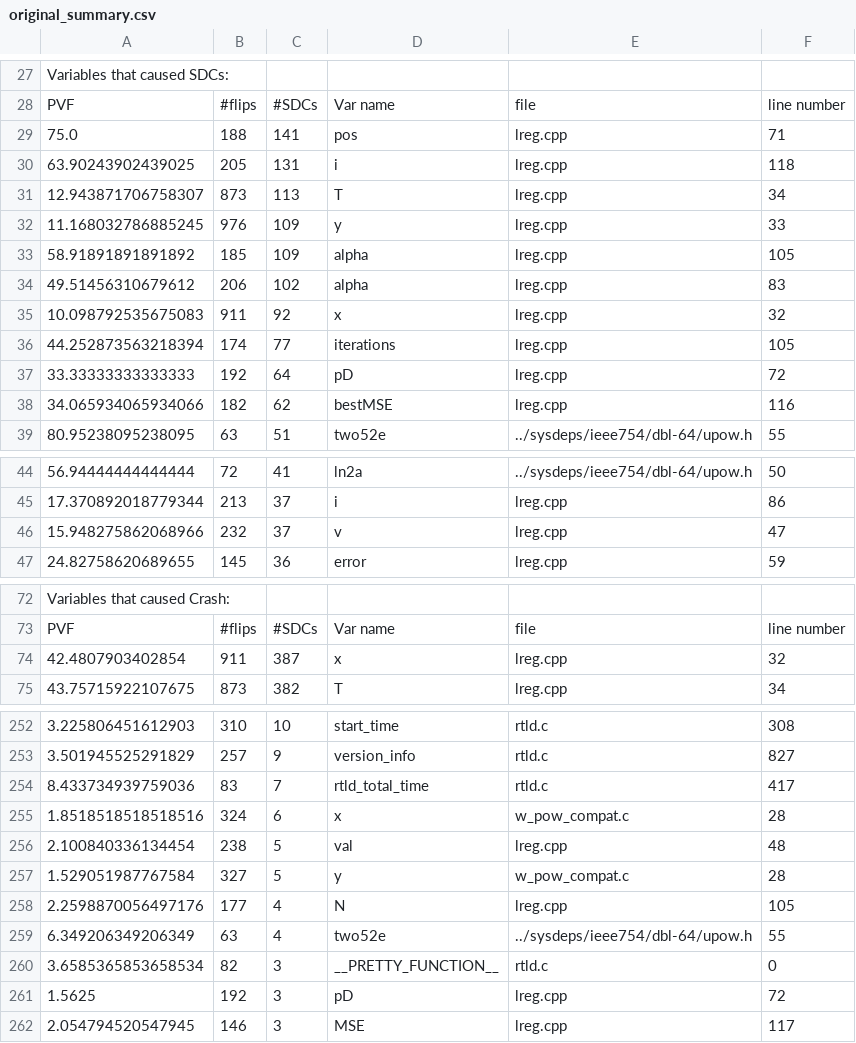
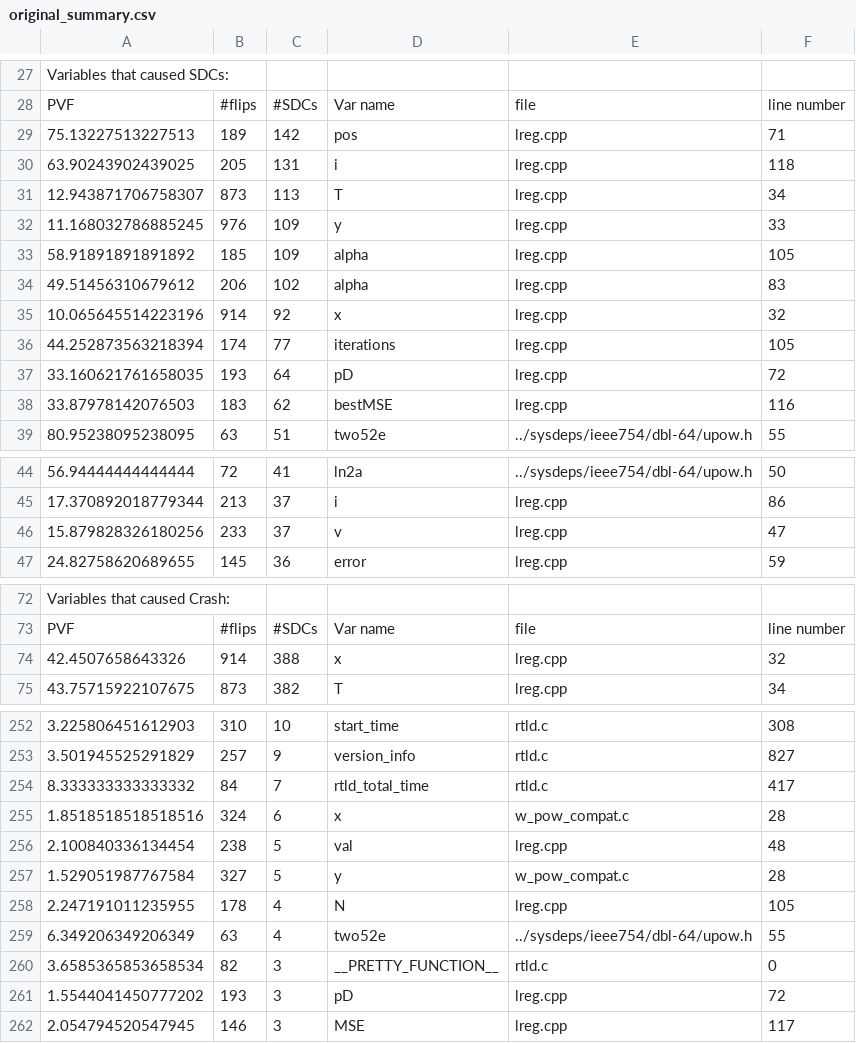
Before and after one commit to WilliamWV/linearRegression-faultInjection, a CSV file: original/faultReport/original_summary.csv, drawn as a sheet; only a part is shown, gaps mark what is left out; the diff covers the shown part only; the diff names each change by its address in the sheet, - before the commit and + after, or states it on an @@ line.

```diff
--- a/original/faultReport/original_summary.csv
+++ b/original/faultReport/original_summary.csv
-A29: 75.0
+A29: 75.13227513227513
-B29: 188
+B29: 189
-C29: 141
+C29: 142
-A35: 10.098792535675083
+A35: 10.065645514223196
-B35: 911
+B35: 914
-A37: 33.33333333333333
+A37: 33.160621761658035
-B37: 192
+B37: 193
-A38: 34.065934065934066
+A38: 33.87978142076503
-B38: 182
+B38: 183
-A46: 15.948275862068966
+A46: 15.879828326180256
-B46: 232
+B46: 233
-A74: 42.4807903402854
+A74: 42.4507658643326
-B74: 911
+B74: 914
-C74: 387
+C74: 388
-A254: 8.433734939759036
+A254: 8.333333333333332
-B254: 83
+B254: 84
-A258: 2.2598870056497176
+A258: 2.247191011235955
-B258: 177
+B258: 178
-A261: 1.5625
+A261: 1.5544041450777202
-B261: 192
+B261: 193
```
Also changed, not shown: 3 added rows, 3 removed rows and 46 edited cells elsewhere in this file, original/faultReport/original_crash.csv, original/faultReport/original_sdc.csv, 39 other files.
